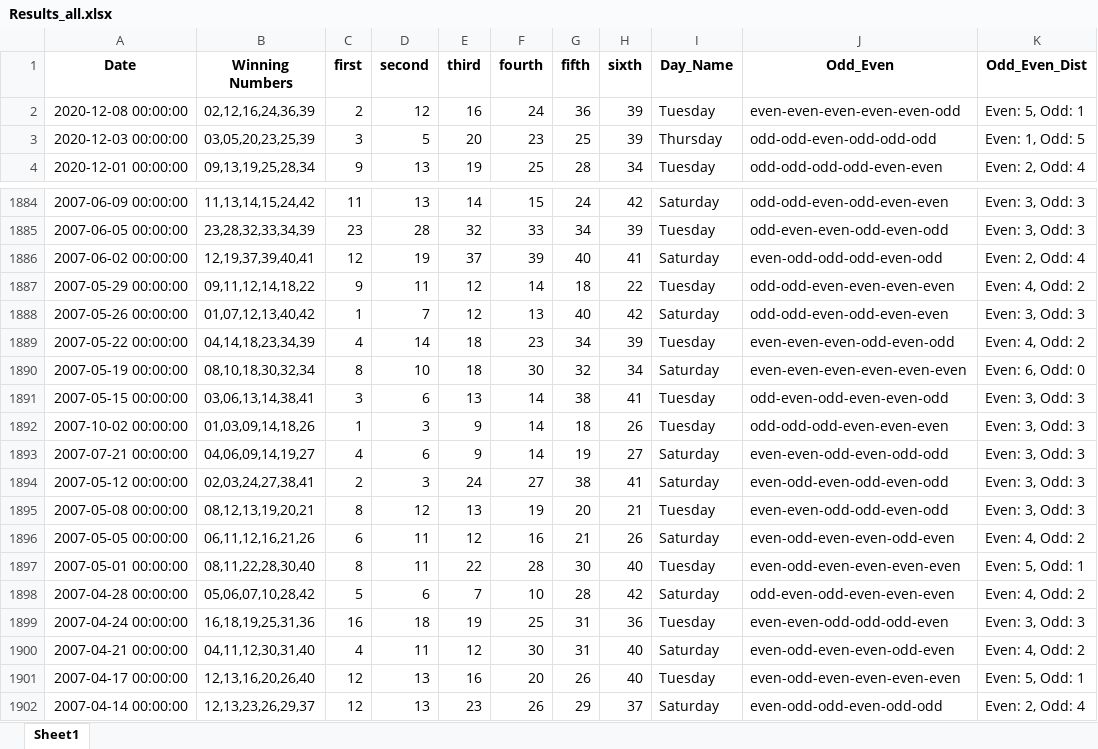
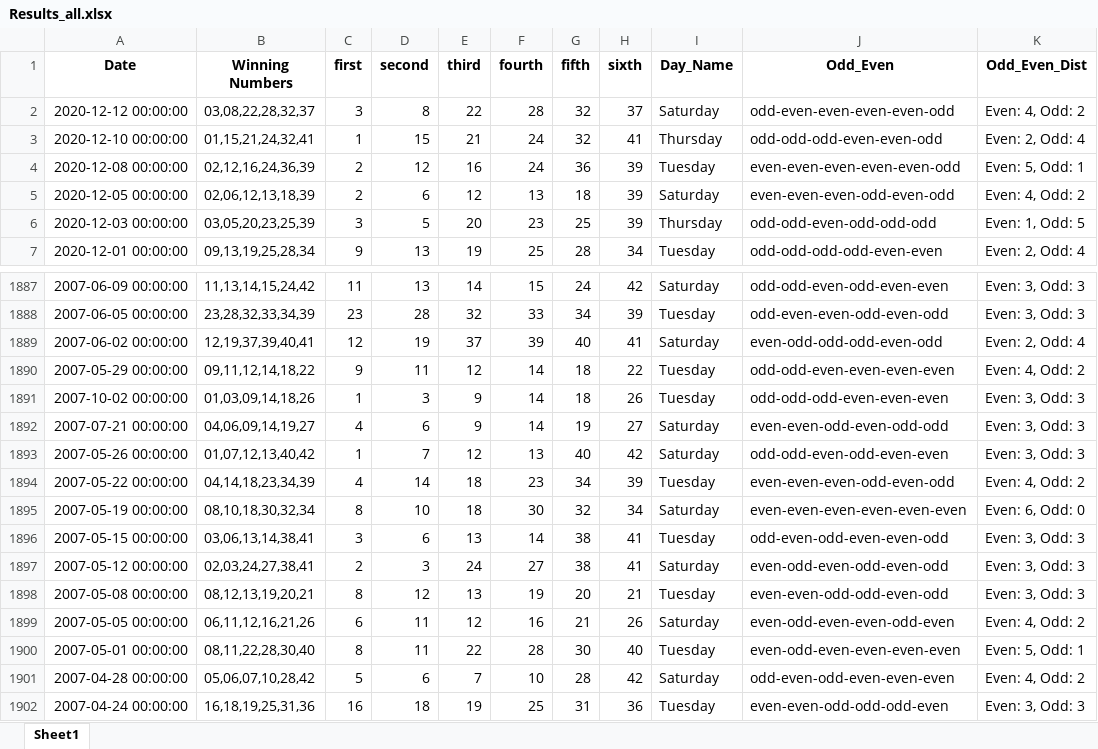
Before and after one commit to Jared-Caraan/Lotto_Analysis, an Excel workbook: Data_Gathering/Results_all.xlsx, sheet Sheet1, drawn as a sheet; only a part is shown, gaps mark what is left out; the shorter side is filled out with more unchanged rows; values as stored, in another font and other column widths than the file's, no borders; the diff names each change by its address in the sheet, - before the commit and + after, or states it on an @@ line.

Commit message:
lotto result

```diff
--- a/Data_Gathering/Results_all.xlsx (sheet Sheet1)
+++ b/Data_Gathering/Results_all.xlsx (sheet Sheet1)
+row 2: 2020-12-12 00:00:00 | 03,08,22,28,32,37 | 3 | 8 | 22 | 28 | 32 | 37 | Saturday | odd-even-even-even-even-odd | Even: 4, Odd: 2
+row 3: 2020-12-10 00:00:00 | 01,15,21,24,32,41 | 1 | 15 | 21 | 24 | 32 | 41 | Thursday | odd-odd-odd-even-even-odd | Even: 2, Odd: 4
+row 5: 2020-12-05 00:00:00 | 02,06,12,13,18,39 | 2 | 6 | 12 | 13 | 18 | 39 | Saturday | even-even-even-odd-even-odd | Even: 4, Odd: 2
@@ row 1892 moved to row 1891: 2007-10-02 00:00:00 @@
@@ row 1893 moved to row 1892: 2007-07-21 00:00:00 @@
```
Also changed, not shown: Data_Gathering/PastDataResults.xlsx, 3 other files.
